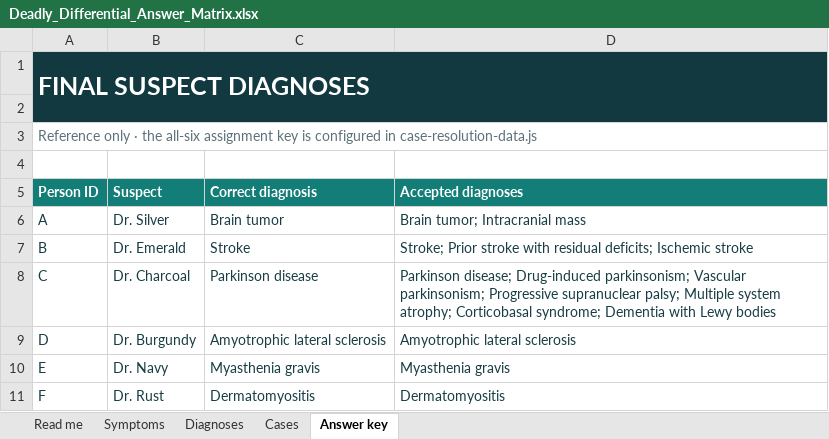
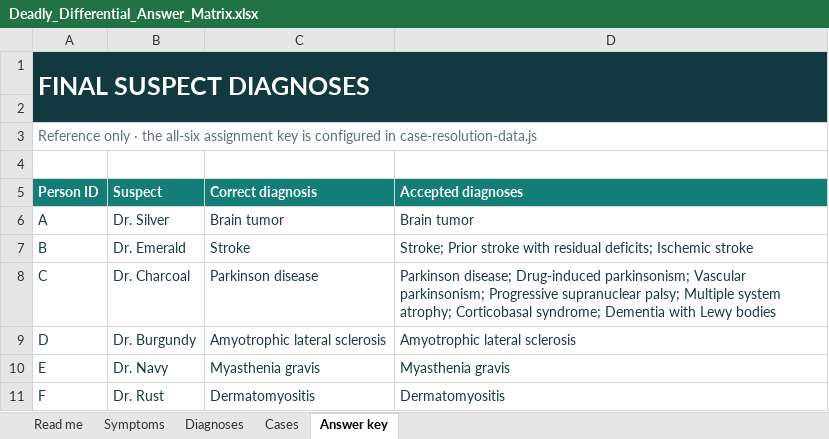
Before and after one commit to CyrusNajarian/DeadlyDifferential, an Excel workbook: Deadly_Differential_Answer_Matrix.xlsx, sheet Answer key, drawn as a sheet; values as stored, in another font and other column widths than the file's, no borders; table styles not drawn; the diff names each change by its address in the sheet, - before the commit and + after, or states it on an @@ line.

```diff
--- a/Deadly_Differential_Answer_Matrix.xlsx (sheet Answer key)
+++ b/Deadly_Differential_Answer_Matrix.xlsx (sheet Answer key)
-D6 (Accepted diagnoses): Brain tumor; Intracranial mass
+D6 (Accepted diagnoses): Brain tumor
```
Also changed, not shown: sheet Symptoms, sheet Diagnoses, sheet Read me, sheet Cases, formulas that keep their value, hidden cells, 22 other files.
